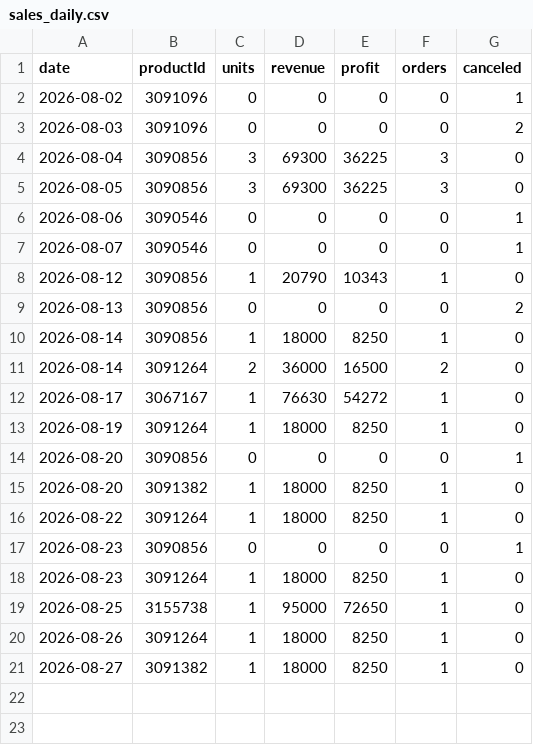
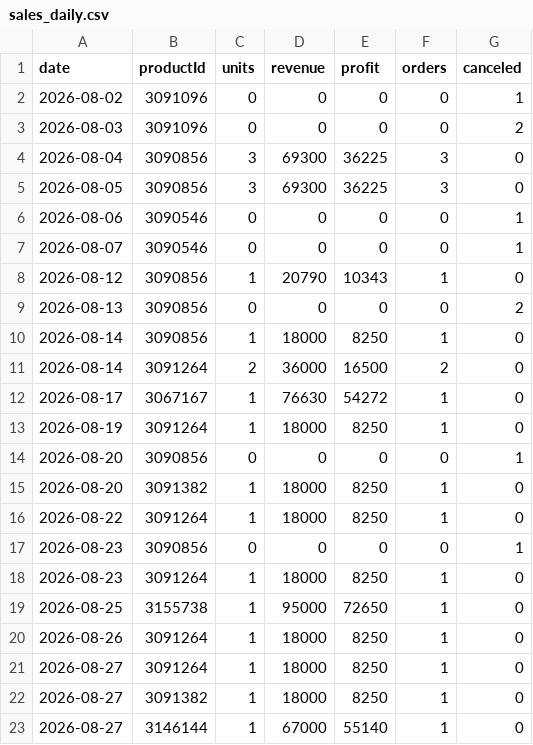
Before and after one commit to ckimework-commits/uzum-1701-dashboard, a CSV file: data/sales_daily.csv, drawn as a sheet; the diff names each change by its address in the sheet, - before the commit and + after, or states it on an @@ line.

```diff
--- a/data/sales_daily.csv
+++ b/data/sales_daily.csv
+row 21: 2026-08-27 | 3091264 | 1 | 18000 | 8250 | 1 | 0
+row 23: 2026-08-27 | 3146144 | 1 | 67000 | 55140 | 1 | 0
```
Also changed, not shown: data/portfolio_log.csv, 1 other file.
